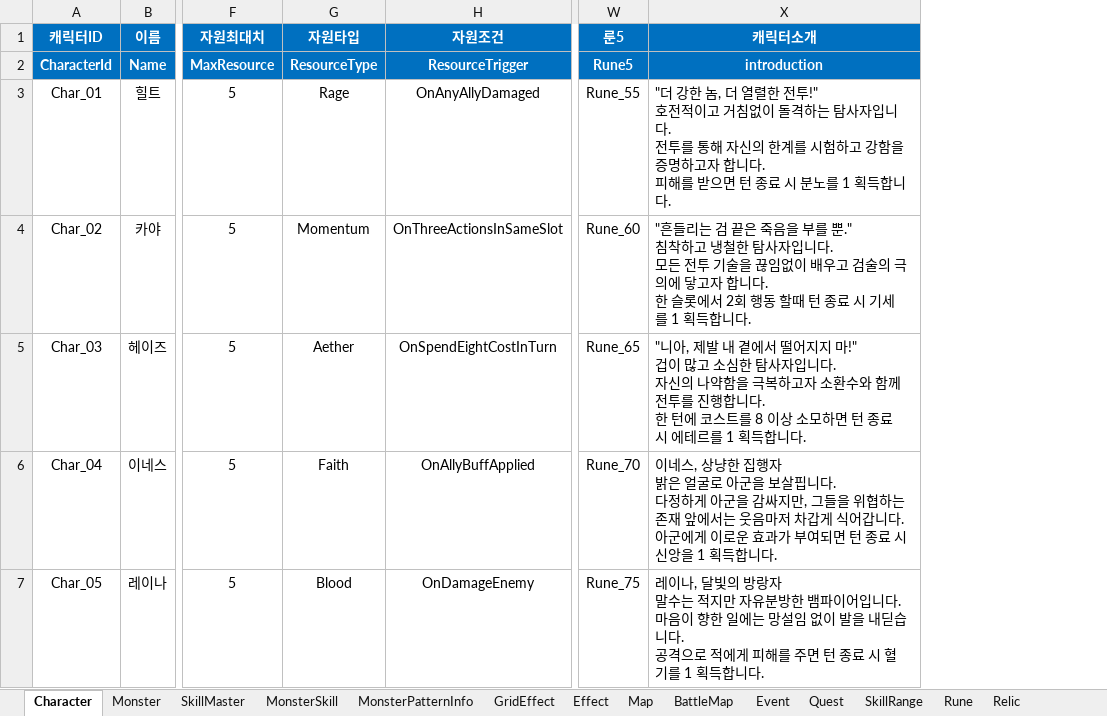
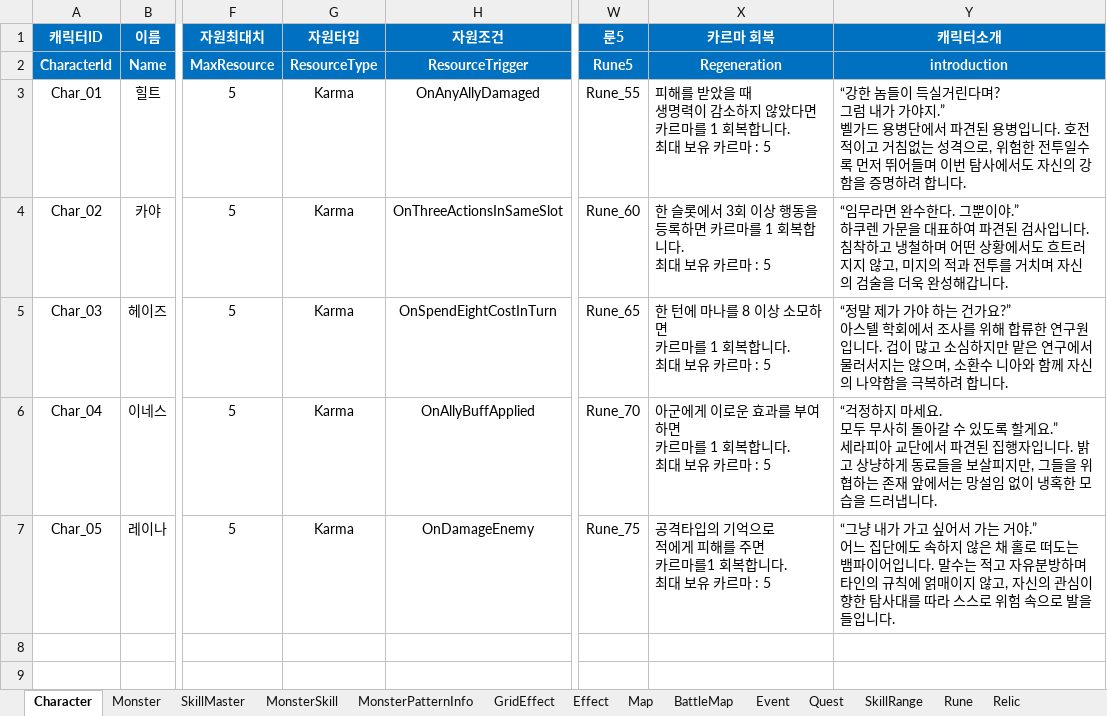
Before and after one commit to BIRANG22/RELIC, an Excel workbook: Assets/ExcelSource/GameData.xlsx, sheet Character, drawn as a sheet; only a part is shown, gaps mark what is left out; values as stored, in another font and other column widths than the file's, no borders; addresses are those after the commit; ↵ is a line break in a cell; the diff names each change by its address in the sheet, - before the commit and + after, or states it on an @@ line.

```diff
--- a/Assets/ExcelSource/GameData.xlsx (sheet Character)
+++ b/Assets/ExcelSource/GameData.xlsx (sheet Character)
+column X (카르마 회복), rows 2-7: Regeneration | 피해를 받았을 때 ↵ 생명력이 감소하지 않았다면 ↵ 카르마를 1 회복합니다. ↵ 최대 보유 카르마 : 5 | 한 슬롯에서 3회 이상 행동을 ↵ 등록하면 카르마를 1 회복합니다. ↵ 최대 보유 카르마 : 5 | 한 턴에 마나를 8 이상 소모하면 ↵ 카르마를 1 회복합니다. ↵ 최대 보유 카르마 : 5 | 아군에게 이로운 효과를 부여하면 ↵ 카르마를 1 회복합니다. ↵ 최대 보유 카르마 : 5 | 공격타입의 기억으로 ↵ 적에게 피해를 주면 ↵ 카르마를1 회복합니다. ↵ 최대 보유 카르마 : 5
-G3 (자원타입): Rage
+G3 (자원타입): Karma
-Y3 (캐릭터소개): "더 강한 놈, 더 열렬한 전투!" ↵ 호전적이고 거침없이 돌격하는 탐사자입니다. ↵ 전투를 통해 자신의 한계를 시험하고 강함을 증명하고자 합니다. ↵ 피해를 받으면 턴 종료 시 분노를 1 획득합니다.
+Y3 (캐릭터소개): “강한 놈들이 득실거린다며? ↵ 그럼 내가 가야지.” ↵ 벨가드 용병단에서 파견된 용병입니다. 호전적이고 거침없는 성격으로, 위험한 전투일수록 먼저 뛰어들며 이번 탐사에서도 자신의 강함을 증명하려 합니다.
-G4 (자원타입): Momentum
+G4 (자원타입): Karma
-Y4 (캐릭터소개): "흔들리는 검 끝은 죽음을 부를 뿐." ↵ 침착하고 냉철한 탐사자입니다. ↵ 모든 전투 기술을 끊임없이 배우고 검술의 극의에 닿고자 합니다. ↵ 한 슬롯에서 2회 행동 할때 턴 종료 시 기세를 1 획득합니다.
+Y4 (캐릭터소개): “임무라면 완수한다. 그뿐이야.” ↵ 하쿠렌 가문을 대표하여 파견된 검사입니다. 침착하고 냉철하며 어떤 상황에서도 흐트러지지 않고, 미지의 적과 전투를 거치며 자신의 검술을 더욱 완성해갑니다.
-G5 (자원타입): Aether
+G5 (자원타입): Karma
-Y5 (캐릭터소개): "니아, 제발 내 곁에서 떨어지지 마!" ↵ 겁이 많고 소심한 탐사자입니다. ↵ 자신의 나약함을 극복하고자 소환수와 함께 전투를 진행합니다. ↵ 한 턴에 코스트를 8 이상 소모하면 턴 종료 시 에테르를 1 획득합니다.
+Y5 (캐릭터소개): “정말 제가 가야 하는 건가요?” ↵ 아스텔 학회에서 조사를 위해 합류한 연구원입니다. 겁이 많고 소심하지만 맡은 연구에서 물러서지는 않으며, 소환수 니아와 함께 자신의 나약함을 극복하려 합니다.
-G6 (자원타입): Faith
+G6 (자원타입): Karma
-Y6 (캐릭터소개): 이네스, 상냥한 집행자 ↵ 밝은 얼굴로 아군을 보살핍니다. ↵ 다정하게 아군을 감싸지만, 그들을 위협하는 존재 앞에서는 웃음마저 차갑게 식어갑니다. ↵ 아군에게 이로운 효과가 부여되면 턴 종료 시 신앙을 1 획득합니다.
+Y6 (캐릭터소개): “걱정하지 마세요. ↵ 모두 무사히 돌아갈 수 있도록 할게요.” ↵ 세라피아 교단에서 파견된 집행자입니다. 밝고 상냥하게 동료들을 보살피지만, 그들을 위협하는 존재 앞에서는 망설임 없이 냉혹한 모습을 드러냅니다.
-G7 (자원타입): Blood
+G7 (자원타입): Karma
-Y7 (캐릭터소개): 레이나, 달빛의 방랑자 ↵ 말수는 적지만 자유분방한 뱀파이어입니다. ↵ 마음이 향한 일에는 망설임 없이 발을 내딛습니다. ↵ 공격으로 적에게 피해를 주면 턴 종료 시 혈기를 1 획득합니다.
+Y7 (캐릭터소개): “그냥 내가 가고 싶어서 가는 거야.” ↵ 어느 집단에도 속하지 않은 채 홀로 떠도는 뱀파이어입니다. 말수는 적고 자유분방하며 타인의 규칙에 얽매이지 않고, 자신의 관심이 향한 탐사대를 따라 스스로 위험 속으로 발을 들입니다.
```
Also changed, not shown: sheet SkillMaster, 41 other files.
